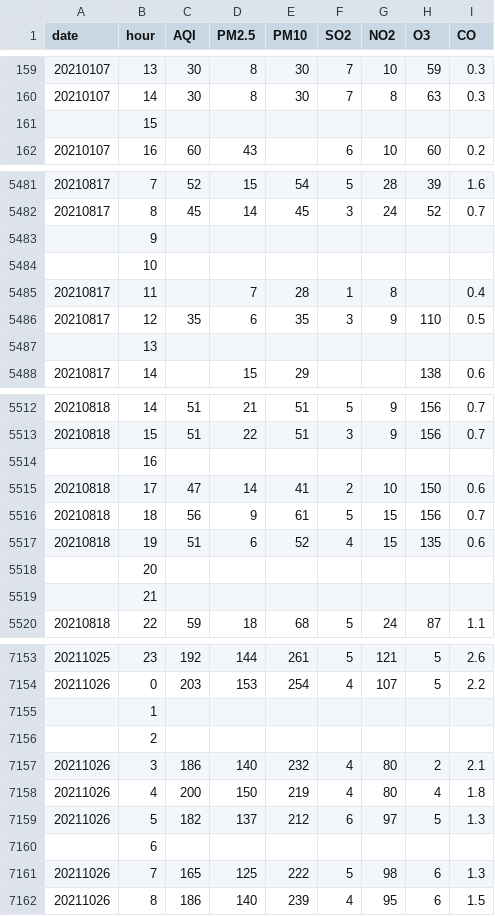
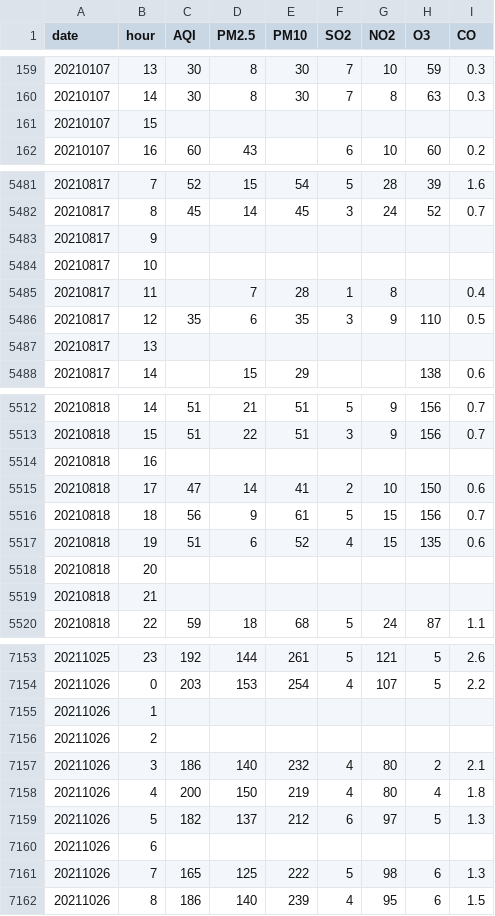
Before and after one commit to Next-Liu/Graduate, a CSV file: data/DataProcess/station/1037A/1037A_2021_final.csv, drawn as a sheet; only a part is shown, gaps mark what is left out; the diff covers the shown part only.

```diff
--- a/data/DataProcess/station/1037A/1037A_2021_final.csv
+++ b/data/DataProcess/station/1037A/1037A_2021_final.csv
@@ -160,3 +160,3 @@ date,hour,AQI,PM2.5,PM10,SO2,NO2,O3,CO
 20210107,14,30,8,30,7,8,63,0.3
-,15,,,,,,,
+20210107,15,,,,,,,
 20210107,16,60,43,,6,10,60,0.2
@@ -5482,7 +5482,7 @@ date,hour,AQI,PM2.5,PM10,SO2,NO2,O3,CO
 20210817,8,45,14,45,3,24,52,0.7
-,9,,,,,,,
-,10,,,,,,,
+20210817,9,,,,,,,
+20210817,10,,,,,,,
 20210817,11,,7,28,1,8,,0.4
 20210817,12,35,6,35,3,9,110,0.5
-,13,,,,,,,
+20210817,13,,,,,,,
 20210817,14,,15,29,,,138,0.6
@@ -5513,3 +5513,3 @@ date,hour,AQI,PM2.5,PM10,SO2,NO2,O3,CO
 20210818,15,51,22,51,3,9,156,0.7
-,16,,,,,,,
+20210818,16,,,,,,,
 20210818,17,47,14,41,2,10,150,0.6
@@ -5517,4 +5517,4 @@ date,hour,AQI,PM2.5,PM10,SO2,NO2,O3,CO
 20210818,19,51,6,52,4,15,135,0.6
-,20,,,,,,,
-,21,,,,,,,
+20210818,20,,,,,,,
+20210818,21,,,,,,,
 20210818,22,59,18,68,5,24,87,1.1
@@ -7154,4 +7154,4 @@ date,hour,AQI,PM2.5,PM10,SO2,NO2,O3,CO
 20211026,0,203,153,254,4,107,5,2.2
-,1,,,,,,,
-,2,,,,,,,
+20211026,1,,,,,,,
+20211026,2,,,,,,,
 20211026,3,186,140,232,4,80,2,2.1
@@ -7159,3 +7159,3 @@ date,hour,AQI,PM2.5,PM10,SO2,NO2,O3,CO
 20211026,5,182,137,212,6,97,5,1.3
-,6,,,,,,,
+20211026,6,,,,,,,
 20211026,7,165,125,222,5,98,6,1.3
```
Also changed, not shown: 50 edited cells elsewhere in this file, data/DataProcess/station/1037A/1037A_2020_final.csv, 7 other files.
